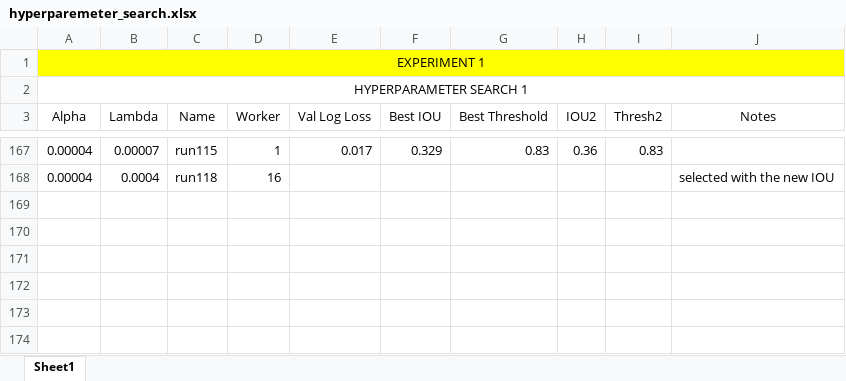
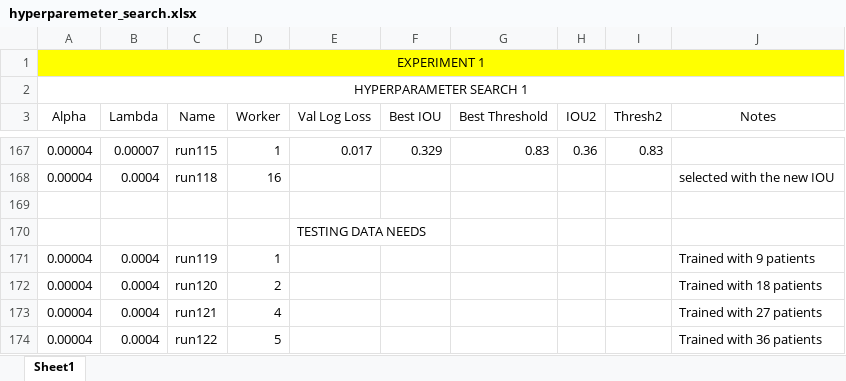
Before and after one commit to ecobost/cnn4brca, an Excel workbook: experiments/hyperparameters/hyperparemeter_search.xlsx, sheet Sheet1, drawn as a sheet; only a part is shown, gaps mark what is left out; values as stored, in another font and other column widths than the file's, no borders; the diff names each change by its address in the sheet, - before the commit and + after, or states it on an @@ line.

```diff
--- a/experiments/hyperparameters/hyperparemeter_search.xlsx (sheet Sheet1)
+++ b/experiments/hyperparameters/hyperparemeter_search.xlsx (sheet Sheet1)
+row 169: (empty)
+row 170:  |  |  |  | TESTING DATA NEEDS
+row 171: 0.00004 | 0.0004 | run119 | 1 |  |  |  |  |  | Trained with 9 patients
+row 172: 0.00004 | 0.0004 | run120 | 2 |  |  |  |  |  | Trained with 18 patients
+row 173: 0.00004 | 0.0004 | run121 | 4 |  |  |  |  |  | Trained with 27 patients
+row 174: 0.00004 | 0.0004 | run122 | 5 |  |  |  |  |  | Trained with 36 patients
```
Also changed, not shown: 3 other files.
